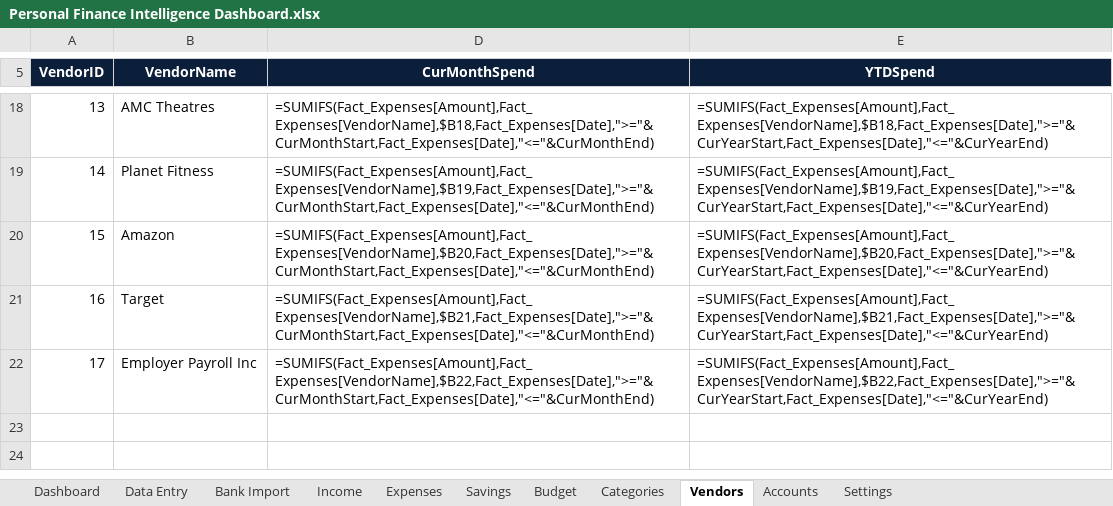
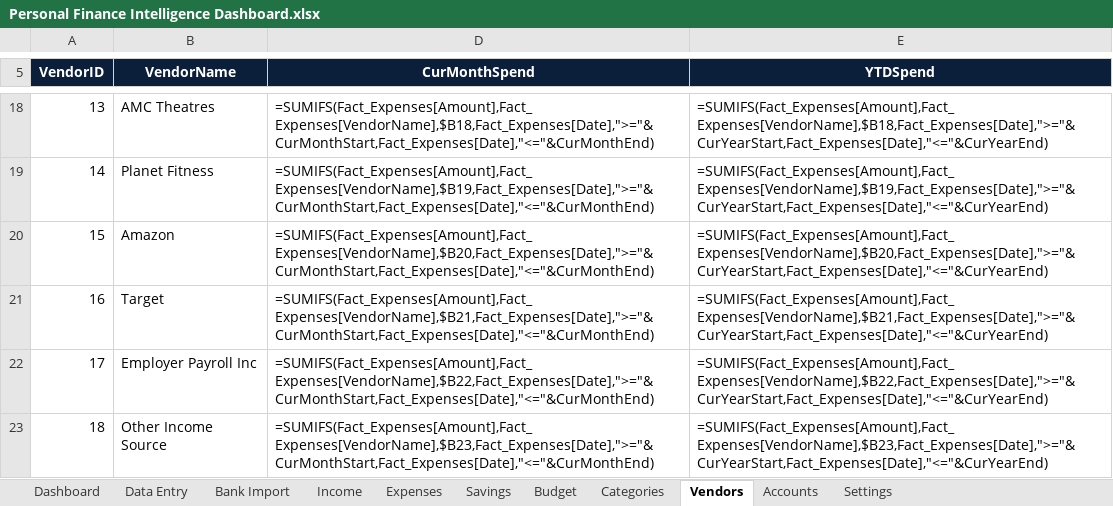
Before and after one commit to davidbillerkf/Personal, an Excel workbook: Personal Finance Dashboard/Personal Finance Intelligence Dashboard.xlsx, sheet Vendors, drawn as a sheet; only a part is shown, gaps mark what is left out; values as stored, in another font and other column widths than the file's, no borders; formulas without a stored value are shown as written; table styles not drawn; the diff names each change by its address in the sheet, - before the commit and + after, or states it on an @@ line.

```diff
--- a/Personal Finance Dashboard/Personal Finance Intelligence Dashboard.xlsx (sheet Vendors)
+++ b/Personal Finance Dashboard/Personal Finance Intelligence Dashboard.xlsx (sheet Vendors)
+row 23: 18 | Other Income Source | =SUMIFS(Fact_Expenses[Amount],Fact_Expenses[VendorName],$B23,Fact_Expenses[Date],">="&CurMonthStart,Fact_Expenses[Date],"<="&CurMonthEnd) | =SUMIFS(Fact_Expenses[Amount],Fact_Expenses[VendorName],$B23,Fact_Expenses[Date],">="&CurYearStart,Fact_Expenses[Date],"<="&CurYearEnd)
```
Also changed, not shown: sheet Bank Import, sheet Income, sheet Expenses, 6 other files.
